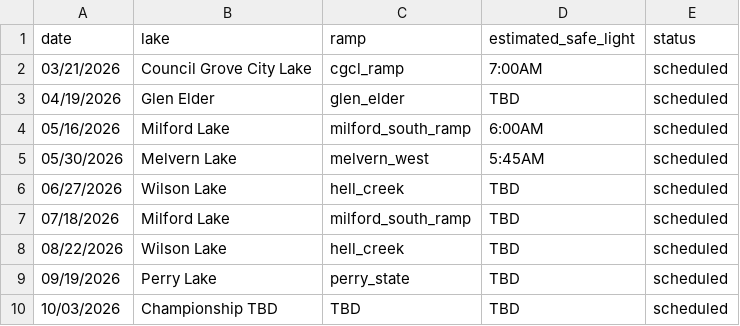
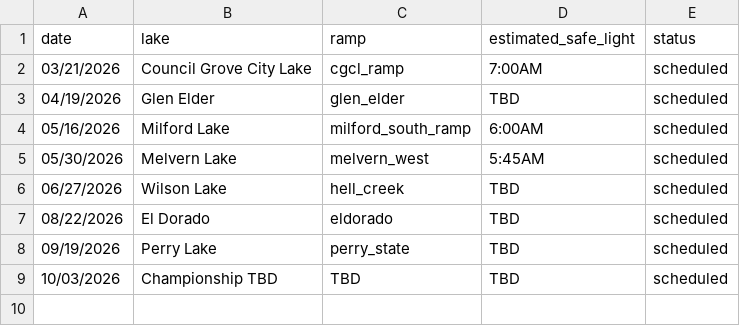
Before and after one commit to i70bassanglers/i70bassanglers.github.io, a CSV file: _data/tournaments.csv, drawn as a sheet.

Commit message:
update points and schedule

```diff
--- a/_data/tournaments.csv
+++ b/_data/tournaments.csv
@@ -6,4 +6,3 @@ date,lake,ramp,estimated_safe_light,status
 06/27/2026,Wilson Lake,hell_creek,TBD,scheduled
-07/18/2026,Milford Lake,milford_south_ramp,TBD,scheduled
-08/22/2026,Wilson Lake,hell_creek,TBD,scheduled
+08/22/2026,El Dorado,eldorado,TBD,scheduled
 09/19/2026,Perry Lake,perry_state,TBD,scheduled
```
Also changed, not shown: 11 other files.
